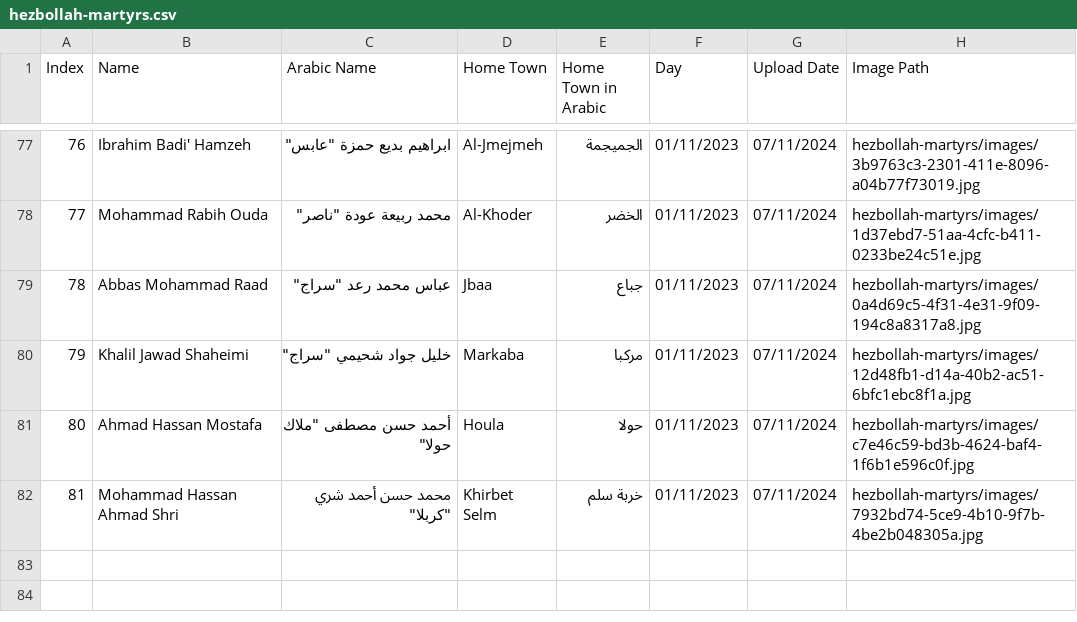
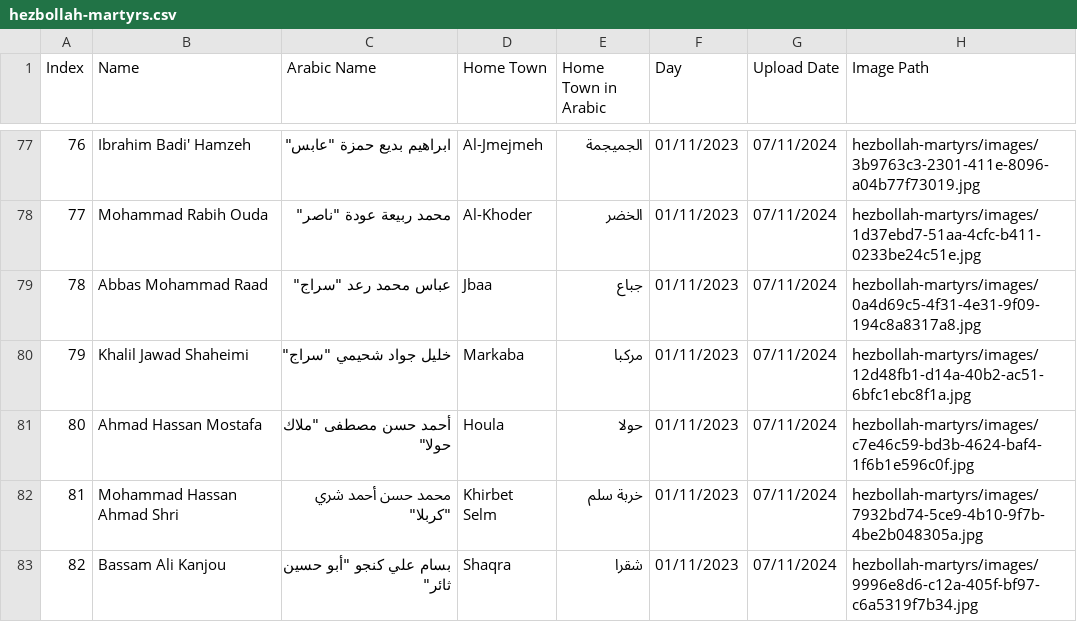
Before and after one commit to middle-east-buka/Lebanon, a CSV file: hezbollah-martyrs/hezbollah-martyrs.csv, drawn as a sheet; only a part is shown, gaps mark what is left out.

```diff
--- a/hezbollah-martyrs/hezbollah-martyrs.csv
+++ b/hezbollah-martyrs/hezbollah-martyrs.csv
@@ -82 +82,2 @@ Index,Name,Arabic Name,Home Town,Home Town in Arabic,Day,Upload Date,Image Path
 81,Mohammad Hassan Ahmad Shri,"محمد حسن أحمد شري ""كربلا""",Khirbet Selm,خربة سلم,01/11/2023,07/11/2024,hezbollah-martyrs/images/7932bd74-5ce9-4b10-9f7b-4be2b048305a.jpg
+82,Bassam Ali Kanjou,"بسام علي كنجو ""أبو حسين ثائر""",Shaqra,شقرا,01/11/2023,07/11/2024,hezbollah-martyrs/images/9996e8d6-c12a-405f-bf97-c6a5319f7b34.jpg
```
Also changed, not shown: 1 other file.
